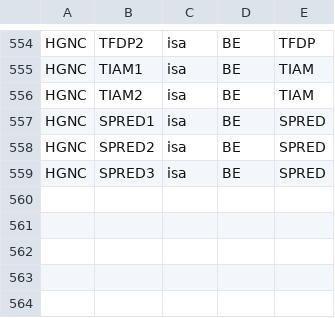
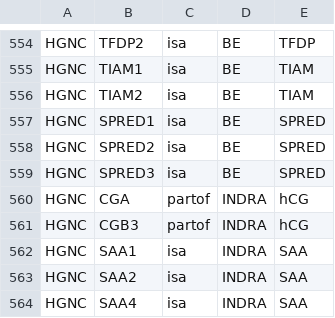
Before and after one commit to johnbachman/famplex, a CSV file: relations.csv, drawn as a sheet; only a part is shown, gaps mark what is left out; the diff names each change by its address in the sheet, - before the commit and + after, or states it on an @@ line.

```diff
--- a/relations.csv
+++ b/relations.csv
+row 560: HGNC | CGA | partof | INDRA | hCG
+row 561: HGNC | CGB3 | partof | INDRA | hCG
+row 562: HGNC | SAA1 | isa | INDRA | SAA
+row 563: HGNC | SAA2 | isa | INDRA | SAA
+row 564: HGNC | SAA4 | isa | INDRA | SAA
```
Also changed, not shown: grounding_map.csv.
